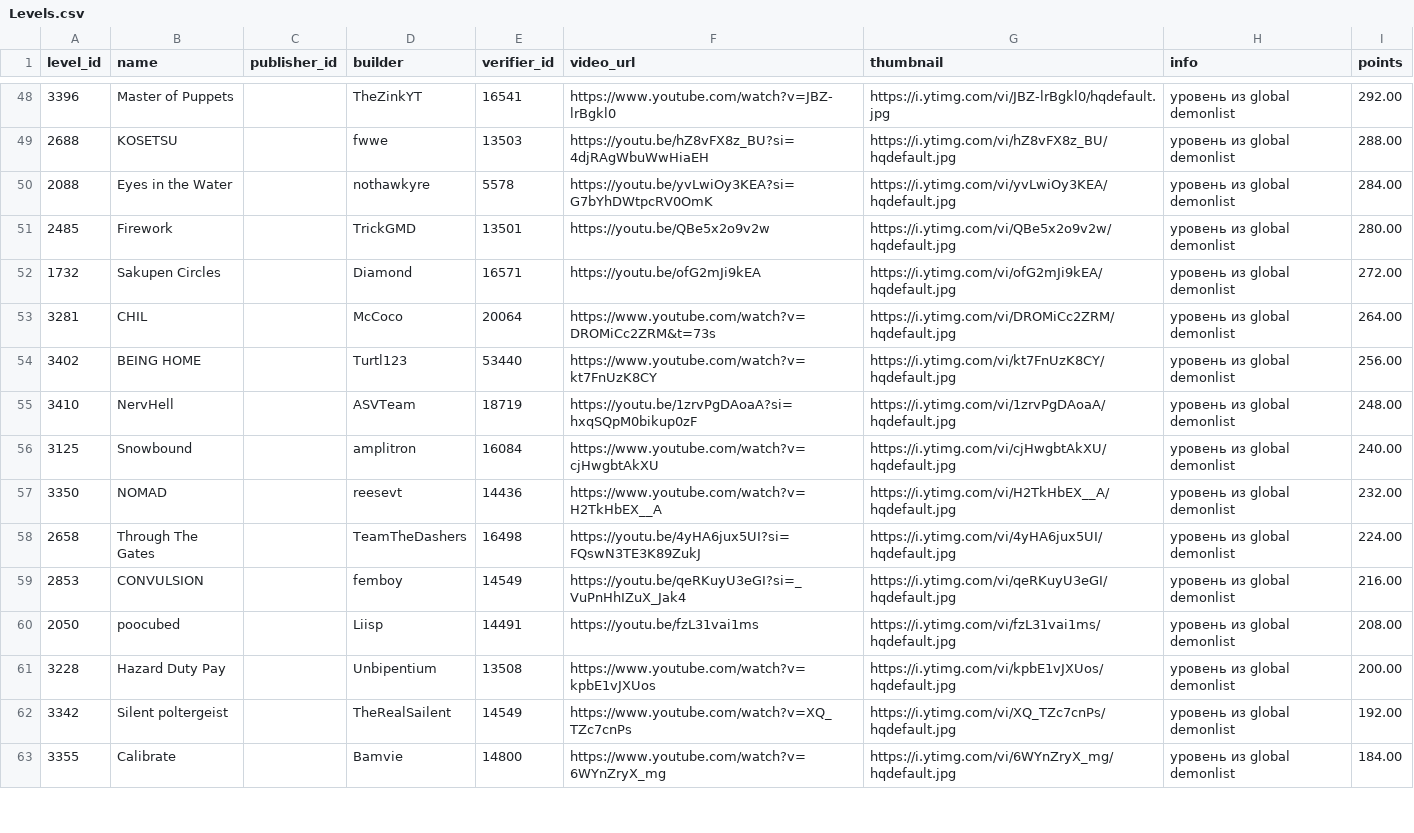
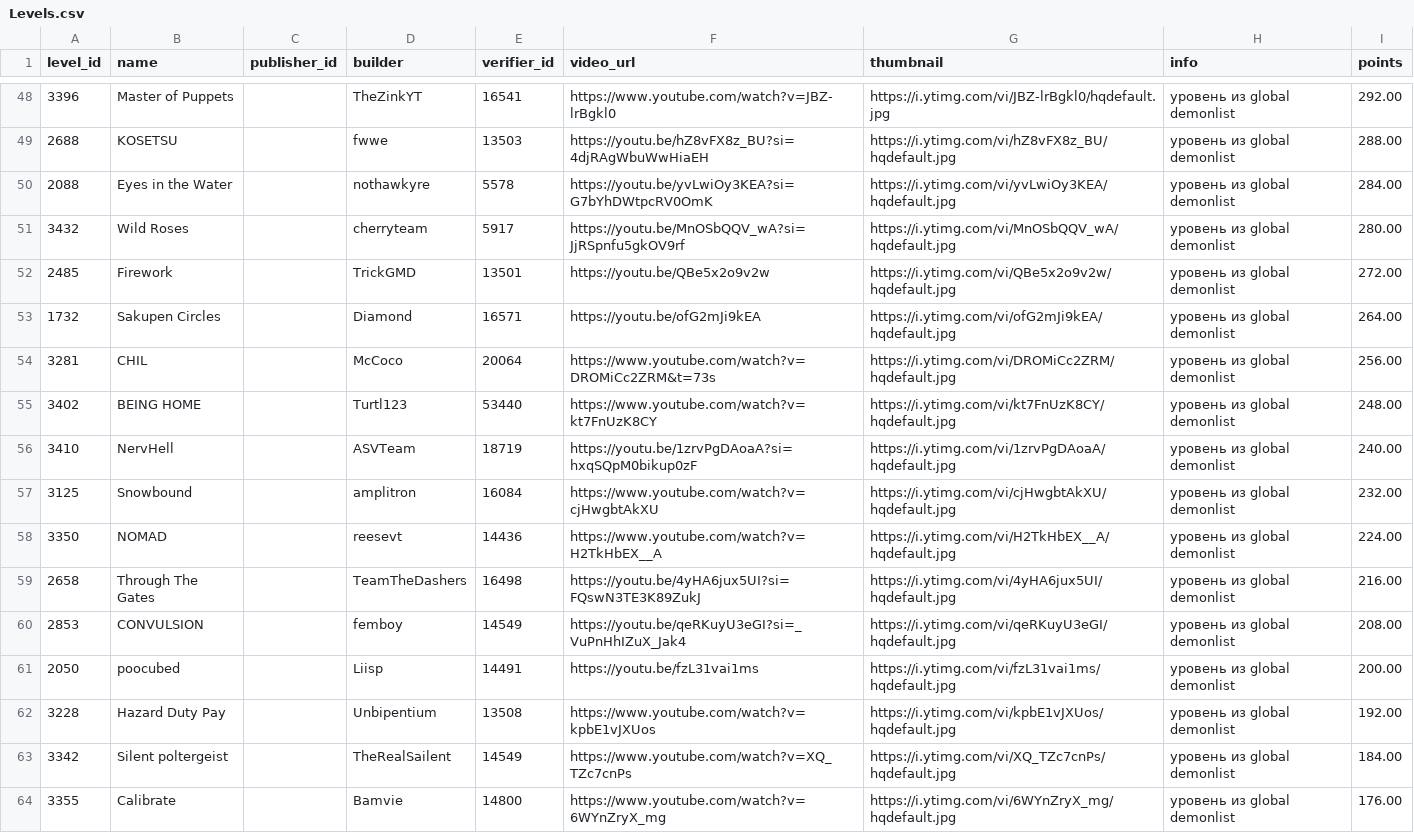
Before and after one commit to hertzzzzzz/h-cr, a CSV file: Levels.csv, drawn as a sheet; only a part is shown, gaps mark what is left out; the diff covers the shown part only.

```diff
--- a/Levels.csv
+++ b/Levels.csv
@@ -50,14 +50,15 @@
 2088,Eyes in the Water,,nothawkyre,5578,https://youtu.be/yvLwiOy3KEA?si=G7bYhDWtpcRV0OmK,https://i.ytimg.com/vi/yvLwiOy3KEA/hqdefault.jpg,уровень из global demonlist,284.00
-2485,Firework,,TrickGMD,13501,https://youtu.be/QBe5x2o9v2w,https://i.ytimg.com/vi/QBe5x2o9v2w/hqdefault.jpg,уровень из global demonlist,280.00
-1732,Sakupen Circles,,Diamond,16571,https://youtu.be/ofG2mJi9kEA,https://i.ytimg.com/vi/ofG2mJi9kEA/hqdefault.jpg,уровень из global demonlist,272.00
-3281,CHIL,,McCoco,20064,https://www.youtube.com/watch?v=DROMiCc2ZRM&t=73s,https://i.ytimg.com/vi/DROMiCc2ZRM/hqdefault.jpg,уровень из global demonlist,264.00
-3402,BEING HOME,,Turtl123,53440,https://www.youtube.com/watch?v=kt7FnUzK8CY,https://i.ytimg.com/vi/kt7FnUzK8CY/hqdefault.jpg,уровень из global demonlist,256.00
-3410,NervHell,,ASVTeam,18719,https://youtu.be/1zrvPgDAoaA?si=hxqSQpM0bikup0zF,https://i.ytimg.com/vi/1zrvPgDAoaA/hqdefault.jpg,уровень из global demonlist,248.00
-3125,Snowbound,,amplitron,16084,https://www.youtube.com/watch?v=cjHwgbtAkXU,https://i.ytimg.com/vi/cjHwgbtAkXU/hqdefault.jpg,уровень из global demonlist,240.00
-3350,NOMAD,,reesevt,14436,https://www.youtube.com/watch?v=H2TkHbEX__A,https://i.ytimg.com/vi/H2TkHbEX__A/hqdefault.jpg,уровень из global demonlist,232.00
-2658,Through The Gates,,TeamTheDashers,16498,https://youtu.be/4yHA6jux5UI?si=FQswN3TE3K89ZukJ,https://i.ytimg.com/vi/4yHA6jux5UI/hqdefault.jpg,уровень из global demonlist,224.00
-2853,CONVULSION,,femboy,14549,https://youtu.be/qeRKuyU3eGI?si=_VuPnHhIZuX_Jak4,https://i.ytimg.com/vi/qeRKuyU3eGI/hqdefault.jpg,уровень из global demonlist,216.00
-2050,poocubed,,Liisp,14491,https://youtu.be/fzL31vai1ms,https://i.ytimg.com/vi/fzL31vai1ms/hqdefault.jpg,уровень из global demonlist,208.00
-3228,Hazard Duty Pay,,Unbipentium,13508,https://www.youtube.com/watch?v=kpbE1vJXUos,https://i.ytimg.com/vi/kpbE1vJXUos/hqdefault.jpg,уровень из global demonlist,200.00
-3342,Silent poltergeist,,TheRealSailent,14549,https://www.youtube.com/watch?v=XQ_TZc7cnPs,https://i.ytimg.com/vi/XQ_TZc7cnPs/hqdefault.jpg,уровень из global demonlist,192.00
-3355,Calibrate,,Bamvie,14800,https://www.youtube.com/watch?v=6WYnZryX_mg,https://i.ytimg.com/vi/6WYnZryX_mg/hqdefault.jpg,уровень из global demonlist,184.00
+3432,Wild Roses,,cherryteam,5917,https://youtu.be/MnOSbQQV_wA?si=JjRSpnfu5gkOV9rf,https://i.ytimg.com/vi/MnOSbQQV_wA/hqdefault.jpg,уровень из global demonlist,280.00
+2485,Firework,,TrickGMD,13501,https://youtu.be/QBe5x2o9v2w,https://i.ytimg.com/vi/QBe5x2o9v2w/hqdefault.jpg,уровень из global demonlist,272.00
+1732,Sakupen Circles,,Diamond,16571,https://youtu.be/ofG2mJi9kEA,https://i.ytimg.com/vi/ofG2mJi9kEA/hqdefault.jpg,уровень из global demonlist,264.00
+3281,CHIL,,McCoco,20064,https://www.youtube.com/watch?v=DROMiCc2ZRM&t=73s,https://i.ytimg.com/vi/DROMiCc2ZRM/hqdefault.jpg,уровень из global demonlist,256.00
+3402,BEING HOME,,Turtl123,53440,https://www.youtube.com/watch?v=kt7FnUzK8CY,https://i.ytimg.com/vi/kt7FnUzK8CY/hqdefault.jpg,уровень из global demonlist,248.00
+3410,NervHell,,ASVTeam,18719,https://youtu.be/1zrvPgDAoaA?si=hxqSQpM0bikup0zF,https://i.ytimg.com/vi/1zrvPgDAoaA/hqdefault.jpg,уровень из global demonlist,240.00
+3125,Snowbound,,amplitron,16084,https://www.youtube.com/watch?v=cjHwgbtAkXU,https://i.ytimg.com/vi/cjHwgbtAkXU/hqdefault.jpg,уровень из global demonlist,232.00
+3350,NOMAD,,reesevt,14436,https://www.youtube.com/watch?v=H2TkHbEX__A,https://i.ytimg.com/vi/H2TkHbEX__A/hqdefault.jpg,уровень из global demonlist,224.00
+2658,Through The Gates,,TeamTheDashers,16498,https://youtu.be/4yHA6jux5UI?si=FQswN3TE3K89ZukJ,https://i.ytimg.com/vi/4yHA6jux5UI/hqdefault.jpg,уровень из global demonlist,216.00
+2853,CONVULSION,,femboy,14549,https://youtu.be/qeRKuyU3eGI?si=_VuPnHhIZuX_Jak4,https://i.ytimg.com/vi/qeRKuyU3eGI/hqdefault.jpg,уровень из global demonlist,208.00
+2050,poocubed,,Liisp,14491,https://youtu.be/fzL31vai1ms,https://i.ytimg.com/vi/fzL31vai1ms/hqdefault.jpg,уровень из global demonlist,200.00
+3228,Hazard Duty Pay,,Unbipentium,13508,https://www.youtube.com/watch?v=kpbE1vJXUos,https://i.ytimg.com/vi/kpbE1vJXUos/hqdefault.jpg,уровень из global demonlist,192.00
+3342,Silent poltergeist,,TheRealSailent,14549,https://www.youtube.com/watch?v=XQ_TZc7cnPs,https://i.ytimg.com/vi/XQ_TZc7cnPs/hqdefault.jpg,уровень из global demonlist,184.00
+3355,Calibrate,,Bamvie,14800,https://www.youtube.com/watch?v=6WYnZryX_mg,https://i.ytimg.com/vi/6WYnZryX_mg/hqdefault.jpg,уровень из global demonlist,176.00
```
Also changed, not shown: 147 edited cells elsewhere in this file, Players.csv, Records.csv.
